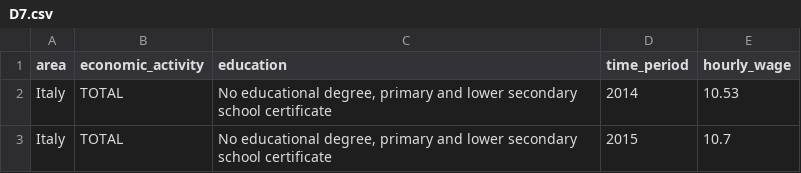
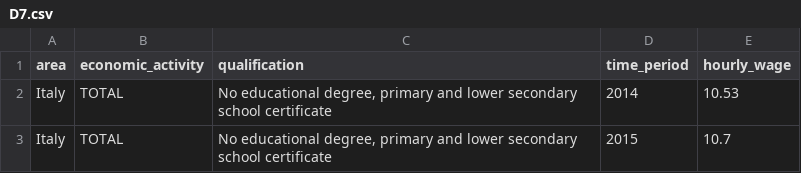
Before and after one commit to giorgiacrosilla/cif, a CSV file: datasets/cleaned_csv/D7.csv, drawn as a sheet; only a part is shown.

```diff
--- a/datasets/cleaned_csv/D7.csv
+++ b/datasets/cleaned_csv/D7.csv
@@ -1,2 +1,2 @@
-area,economic_activity,education,time_period,hourly_wage
+area,economic_activity,qualification,time_period,hourly_wage
 Italy,TOTAL,"No educational degree, primary and lower secondary school certificate",2014,10.53
```
Also changed, not shown: datasets/cleaned_csv/D3.csv, datasets/prezzi_case/Annual average from 2010 onwards (base 2015) (IT1,143_497_DF_DCSP_IPAB_2,1.0).csv, 6 other files.
